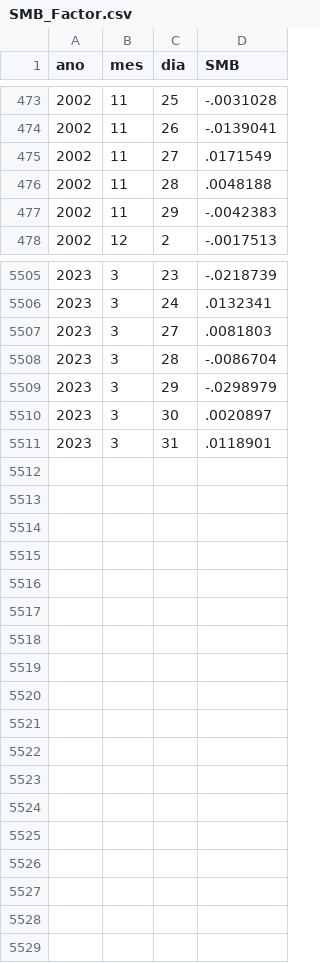
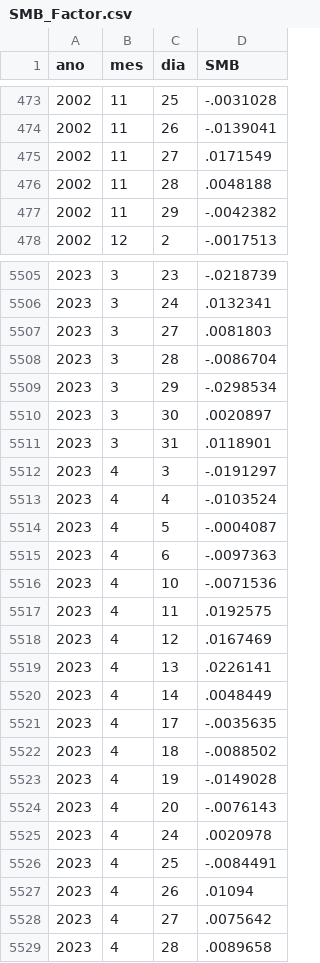
Before and after one commit to nefin/nefin.github.io, a CSV file: resources/risk_factors/SMB_Factor.csv, drawn as a sheet; only a part is shown, gaps mark what is left out.

```diff
--- a/resources/risk_factors/SMB_Factor.csv
+++ b/resources/risk_factors/SMB_Factor.csv
@@ -476,3 +476,3 @@ ano,mes,dia,SMB
 2002,11,28,.0048188
-2002,11,29,-.0042383
+2002,11,29,-.0042382
 2002,12,2,-.0017513
@@ -5508,4 +5508,22 @@ ano,mes,dia,SMB
 2023,3,28,-.0086704
-2023,3,29,-.0298979
+2023,3,29,-.0298534
 2023,3,30,.0020897
 2023,3,31,.0118901
+2023,4,3,-.0191297
+2023,4,4,-.0103524
+2023,4,5,-.0004087
+2023,4,6,-.0097363
+2023,4,10,-.0071536
+2023,4,11,.0192575
+2023,4,12,.0167469
+2023,4,13,.0226141
+2023,4,14,.0048449
+2023,4,17,-.0035635
+2023,4,18,-.0088502
+2023,4,19,-.0149028
+2023,4,20,-.0076143
+2023,4,24,.0020978
+2023,4,25,-.0084491
+2023,4,26,.01094
+2023,4,27,.0075642
+2023,4,28,.0089658
```
Also changed, not shown: resources/risk_factors/HML_Factor.csv, resources/risk_factors/IML_Factor.csv, 44 other files.
